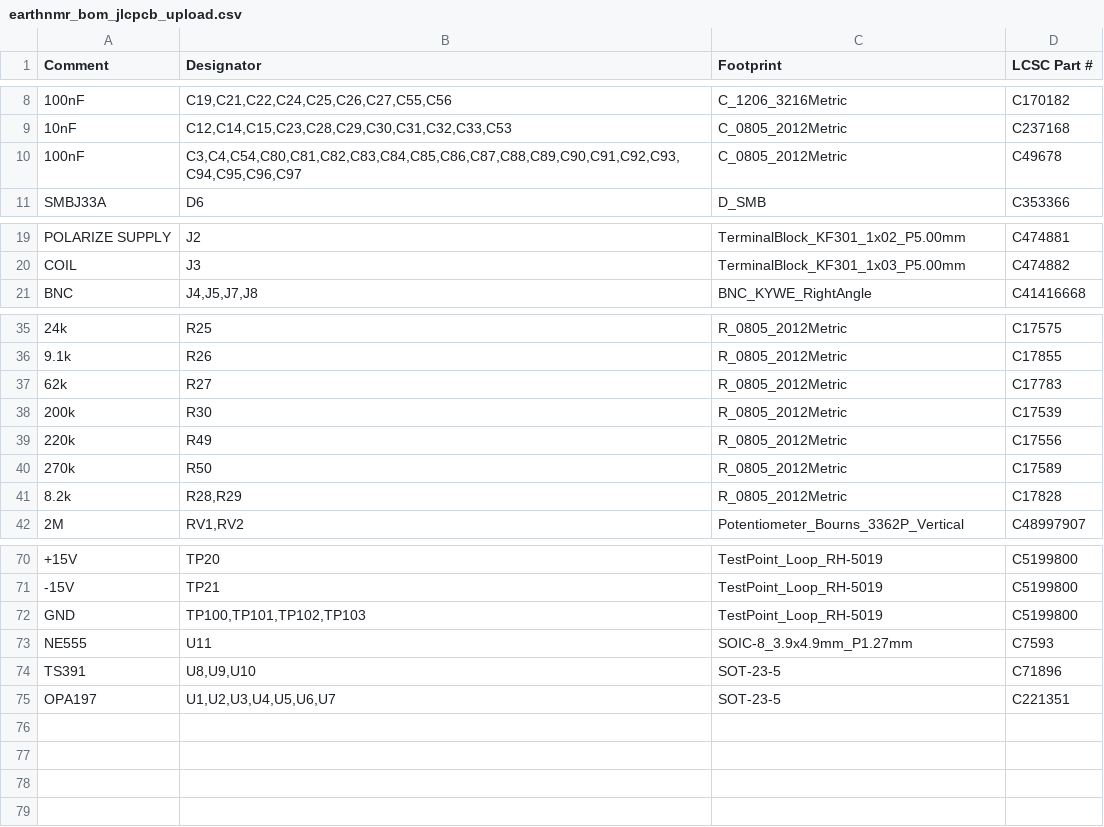
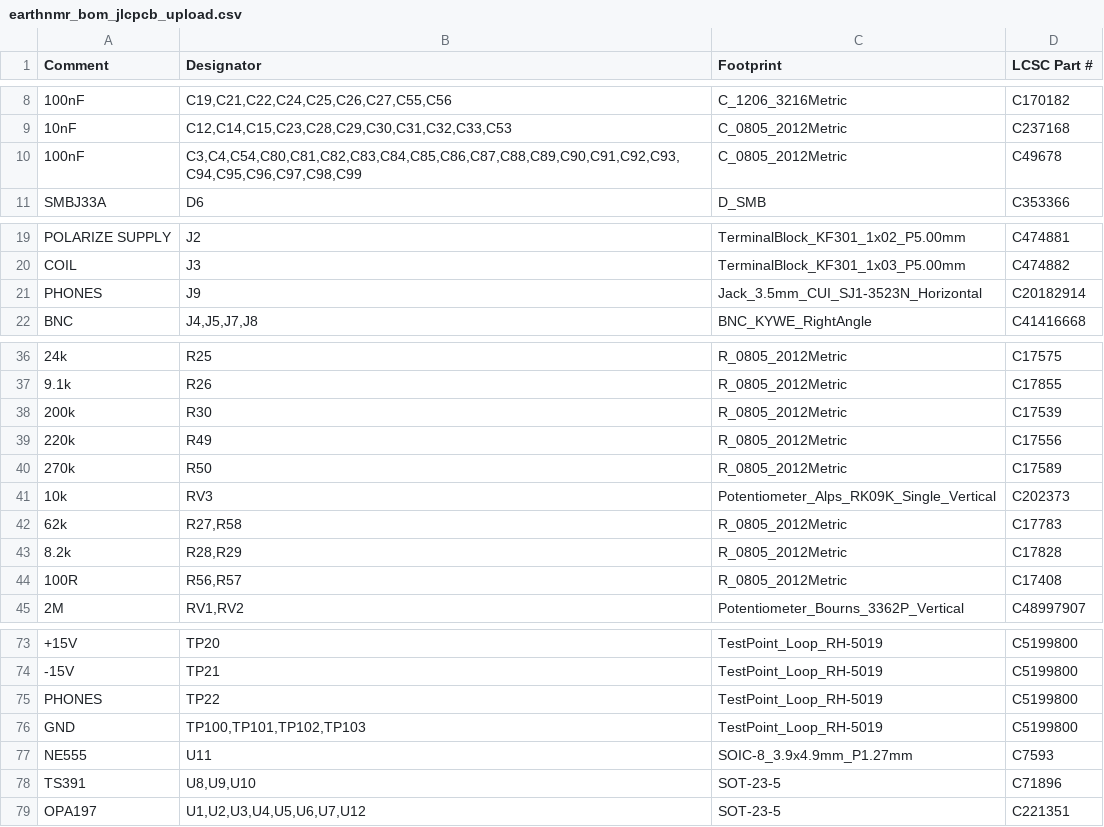
Before and after one commit to gallicchio/earth-nmr-pcb, a CSV file: out/earthnmr/earthnmr_bom_jlcpcb_upload.csv, drawn as a sheet; only a part is shown, gaps mark what is left out; removed rows and columns are numbered as before the commit, all else as after; the diff names each change by its address in the sheet, - before the commit and + after, or states it on an @@ line.

```diff
--- a/out/earthnmr/earthnmr_bom_jlcpcb_upload.csv
+++ b/out/earthnmr/earthnmr_bom_jlcpcb_upload.csv
-B10 (Designator): C3,C4,C54,C80,C81,C82,C83,C84,C85,C86,C87,C88,C89,C90,C91,C92,C93,C94,C95,C96,C97
+B10 (Designator): C3,C4,C54,C80,C81,C82,C83,C84,C85,C86,C87,C88,C89,C90,C91,C92,C93,C94,C95,C96,C97,C98,C99
+row 21: PHONES | J9 | Jack_3.5mm_CUI_SJ1-3523N_Horizontal | C20182914
-row 37: 62k | R27 | R_0805_2012Metric | C17783
+row 41: 10k | RV3 | Potentiometer_Alps_RK09K_Single_Vertical | C202373
+row 42: 62k | R27,R58 | R_0805_2012Metric | C17783
+row 44: 100R | R56,R57 | R_0805_2012Metric | C17408
+row 75: PHONES | TP22 | TestPoint_Loop_RH-5019 | C5199800
-B79 (Designator): U1,U2,U3,U4,U5,U6,U7
+B79 (Designator): U1,U2,U3,U4,U5,U6,U7,U12
```
Also changed, not shown: out/earthnmr/earthnmr_bom_costed.csv, out/earthnmr/earthnmr_cpl_jlcpcb_upload.csv, 57 other files.
